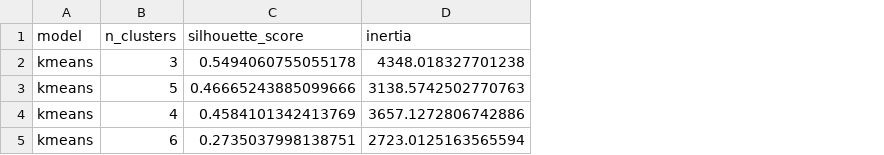
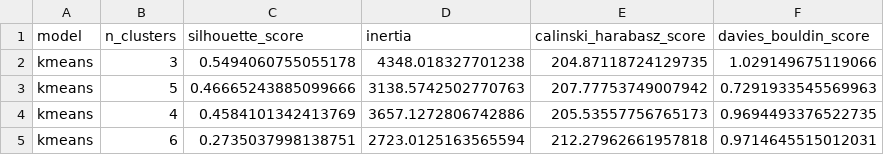
Before and after one commit to dinhdaivu/CSC10108_Data-Visualization, a CSV file: Lab_1/model_outputs/segmentation_metrics.csv, drawn as a sheet; the diff names each change by its address in the sheet, - before the commit and + after, or states it on an @@ line.

Commit message:
docs: Enhance data analysis files and objectives documentation

```diff
--- a/Lab_1/model_outputs/segmentation_metrics.csv
+++ b/Lab_1/model_outputs/segmentation_metrics.csv
+column E (calinski_harabasz_score), rows 2-5: 204.87118724129735 | 207.77753749007942 | 205.53557756765173 | 212.27962661957818
+column F (davies_bouldin_score), rows 2-5: 1.029149675119066 | 0.7291933545569963 | 0.9694493376522735 | 0.9714645515012031
```
Also changed, not shown: Lab_1/model_outputs/segment_profiles.csv, Lab_1/powerbi_relational_data/segment_profiles.csv, 11 other files.
